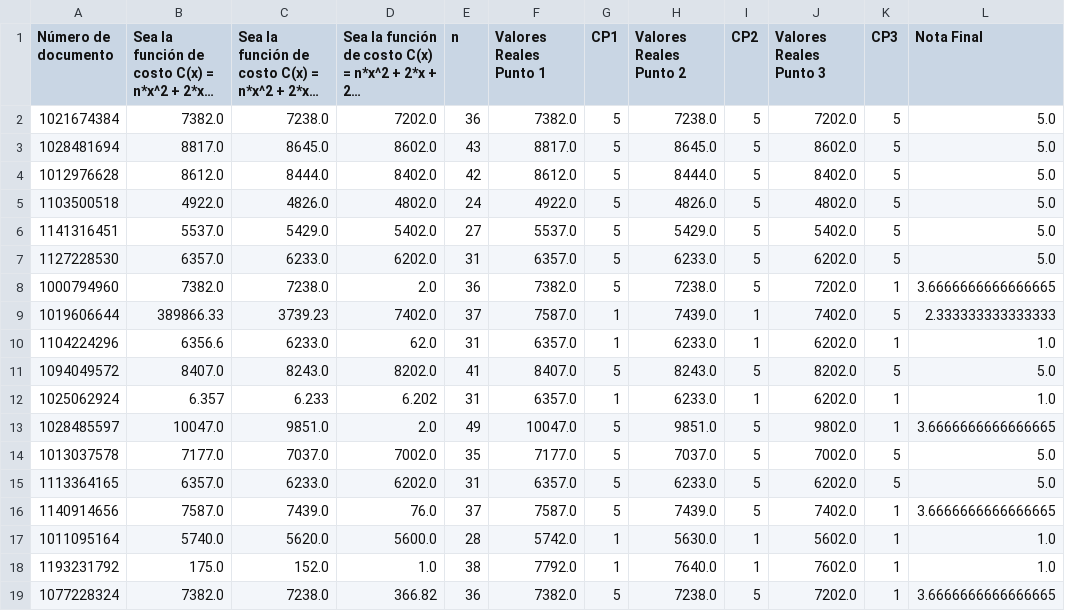
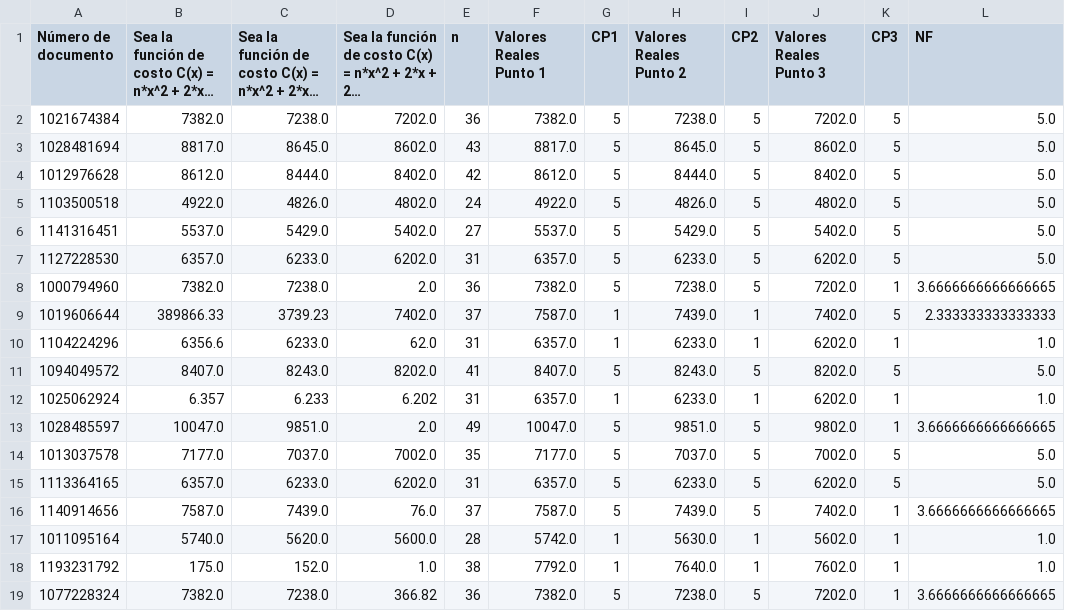
Before and after one commit to Diegoacc06/Proyecto_Final_Grupo_8, a CSV file: pandas/Quiz Cálculo 1- Gobierno 22 de Octubre(1-18).csv, drawn as a sheet; long unchanged cells end in …; the diff names each change by its address in the sheet, - before the commit and + after, or states it on an @@ line.

Commit message:
Cambio nombre Columna NF, David Quijano

```diff
--- a/pandas/Quiz Cálculo 1- Gobierno 22 de Octubre(1-18).csv
+++ b/pandas/Quiz Cálculo 1- Gobierno 22 de Octubre(1-18).csv
-L1: Nota Final
+L1: NF
```
Also changed, not shown: 1 other file.
